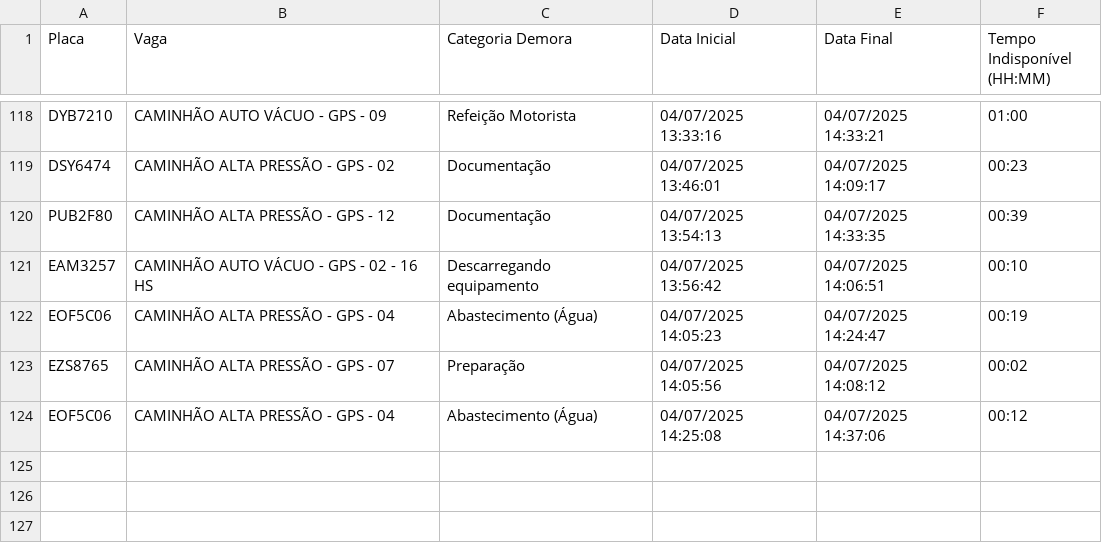
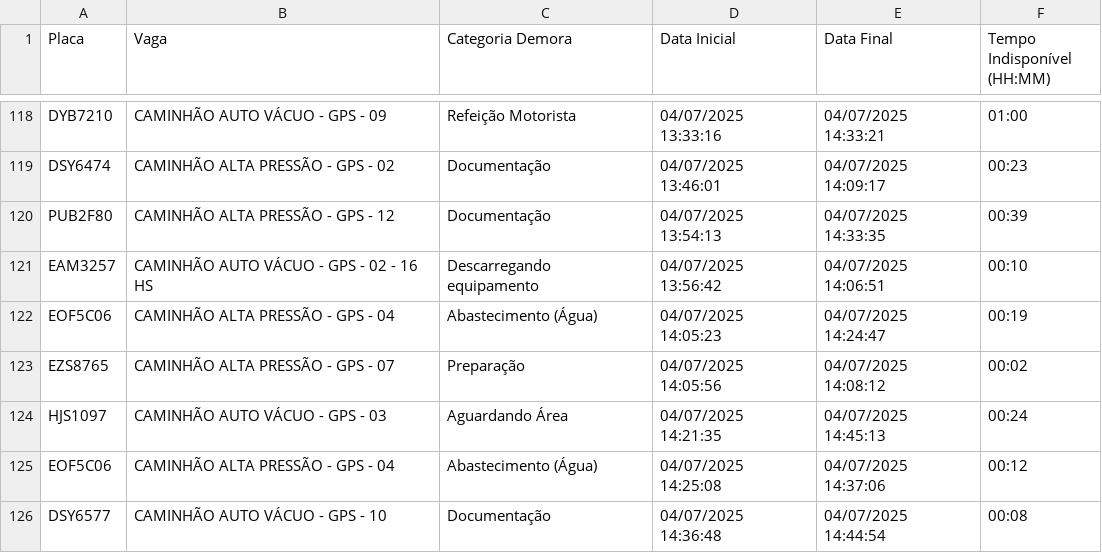
Before and after one commit to GrupoGps-Mecanizada/Apontamento-Dos-Tablets, a CSV file: data/apontamentos-atuais.csv, drawn as a sheet; only a part is shown, gaps mark what is left out; the diff names each change by its address in the sheet, - before the commit and + after, or states it on an @@ line.

Commit message:
🔄 Auto v3.3 - Refresh: 30 | Data: 97 - 04/07/2025, 14:46:58

```diff
--- a/data/apontamentos-atuais.csv
+++ b/data/apontamentos-atuais.csv
+row 124: HJS1097 | CAMINHÃO AUTO VÁCUO - GPS - 03 | Aguardando Área | 04/07/2025 14:21:35 | 04/07/2025 14:45:13 | 00:24
+row 126: DSY6577 | CAMINHÃO AUTO VÁCUO - GPS - 10 | Documentação | 04/07/2025 14:36:48 | 04/07/2025 14:44:54 | 00:08
```
